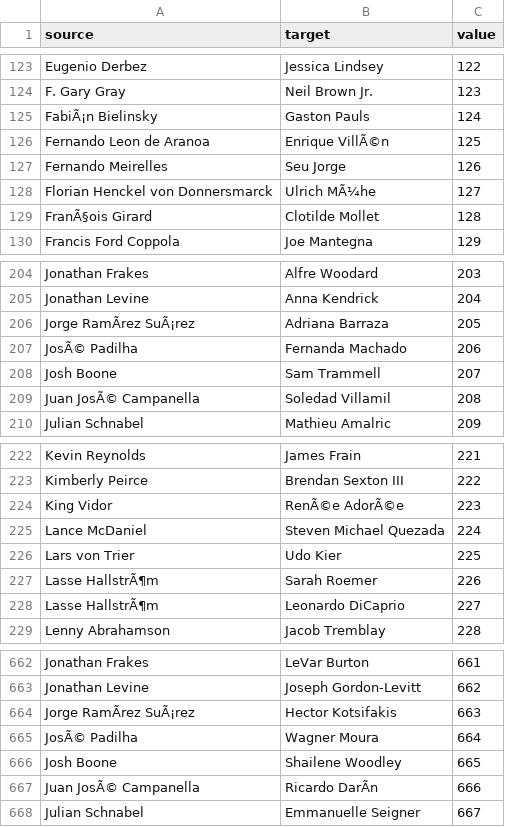
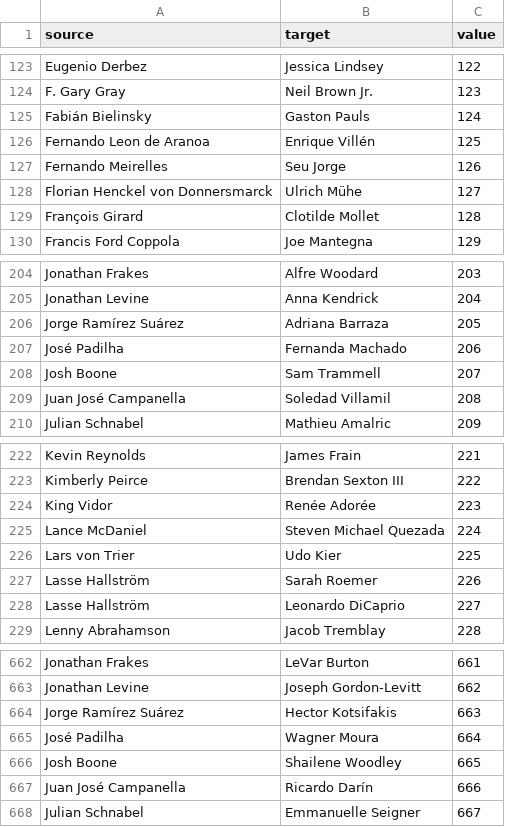
Before and after one commit to xiayeyufei/movie_front, a CSV file: public/networkchart/data/drama.csv, drawn as a sheet; only a part is shown, gaps mark what is left out; the diff covers the shown part only; the diff names each change by its address in the sheet, - before the commit and + after, or states it on an @@ line.

```diff
--- a/public/networkchart/data/drama.csv
+++ b/public/networkchart/data/drama.csv
-A125 (source): FabiÃ¡n Bielinsky
+A125 (source): Fabián Bielinsky
-B126 (target): Enrique VillÃ©n
+B126 (target): Enrique Villén
-B128 (target): Ulrich MÃ¼he
+B128 (target): Ulrich Mühe
-A129 (source): FranÃ§ois Girard
+A129 (source): François Girard
-A206 (source): Jorge RamÃrez SuÃ¡rez
+A206 (source): Jorge Ramírez Suárez
-A207 (source): JosÃ© Padilha
+A207 (source): José Padilha
-A209 (source): Juan JosÃ© Campanella
+A209 (source): Juan José Campanella
-B224 (target): RenÃ©e AdorÃ©e
+B224 (target): Renée Adorée
-A227:A228 (source): Lasse HallstrÃ¶m
+A227:A228 (source): Lasse Hallström
-A664 (source): Jorge RamÃrez SuÃ¡rez
+A664 (source): Jorge Ramírez Suárez
-A665 (source): JosÃ© Padilha
+A665 (source): José Padilha
-A667 (source): Juan JosÃ© Campanella
+A667 (source): Juan José Campanella
-B667 (target): Ricardo DarÃn
+B667 (target): Ricardo Darín
```
Also changed, not shown: 66 edited cells elsewhere in this file, public/networkchart/data/comedy.csv, public/networkchart/data/crime.csv, 15 other files.
